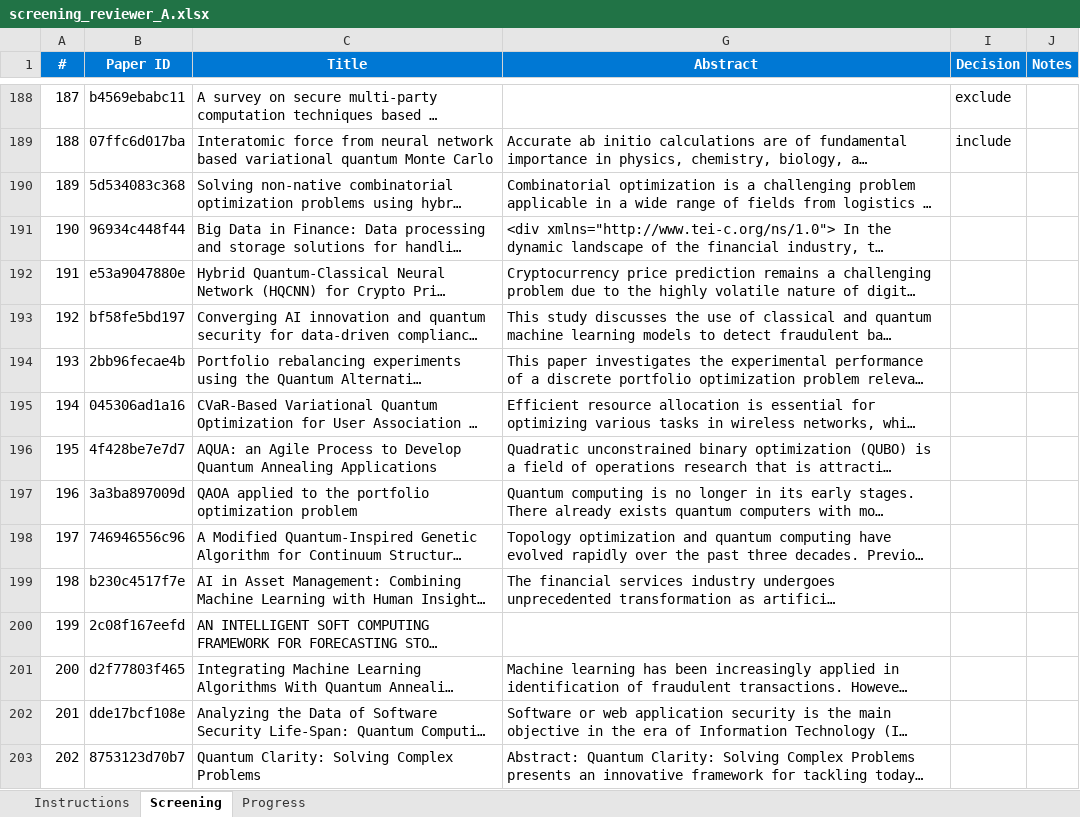
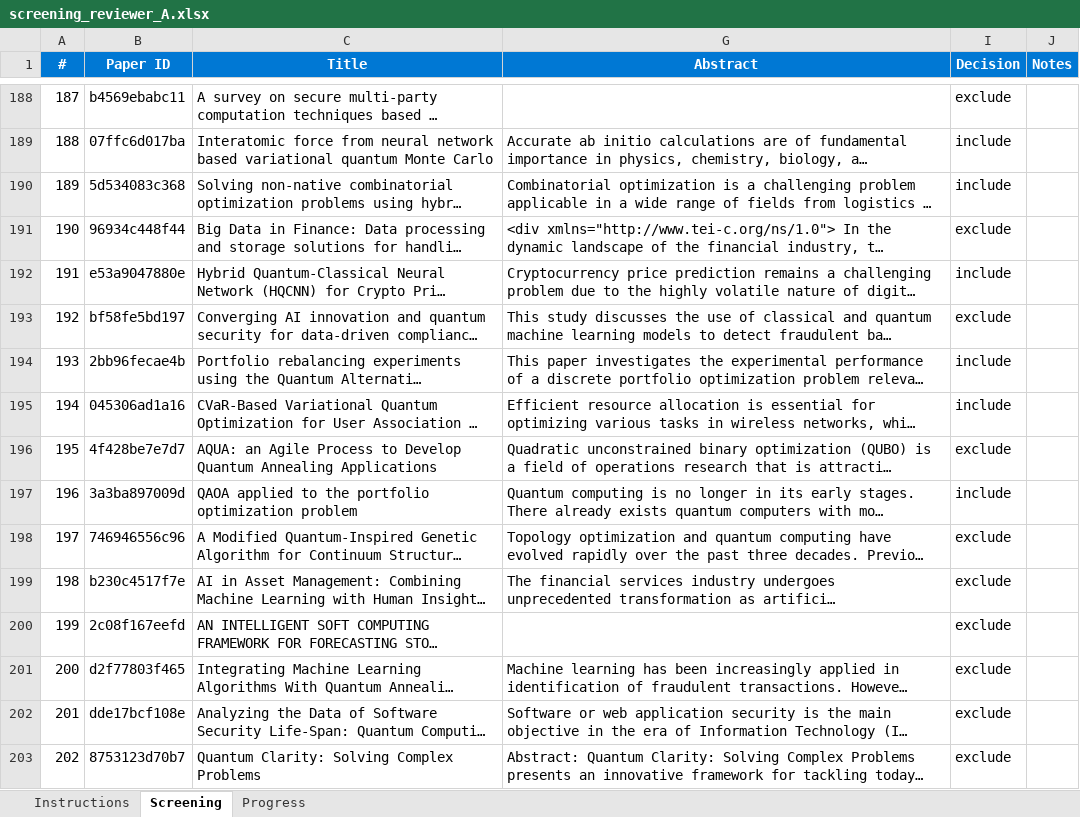
Before and after one commit to vallahrich/quantum-finance-slr, an Excel workbook: 05_screening/screening_reviewer_A.xlsx, sheet Screening, drawn as a sheet; only a part is shown, gaps mark what is left out; long unchanged cells end in …; values as stored, in another font and other column widths than the file's, no borders; conditional formats not drawn; the diff covers the shown part only; the diff names each change by its address in the sheet, - before the commit and + after, or states it on an @@ line.

Commit message:
updated screening vinc

```diff
--- a/05_screening/screening_reviewer_A.xlsx (sheet Screening)
+++ b/05_screening/screening_reviewer_A.xlsx (sheet Screening)
-I190 (Decision): (empty)
+I190 (Decision): include
-I191 (Decision): (empty)
+I191 (Decision): exclude
-I192 (Decision): (empty)
+I192 (Decision): include
-I193 (Decision): (empty)
+I193 (Decision): exclude
-I194:I195 (Decision): (empty)
+I194:I195 (Decision): include
-I196 (Decision): (empty)
+I196 (Decision): exclude
-I197 (Decision): (empty)
+I197 (Decision): include
-I198:I203 (Decision): (empty)
+I198:I203 (Decision): exclude
```
Also changed, not shown: 1273 edited cells elsewhere in this sheet, sheet Progress.
